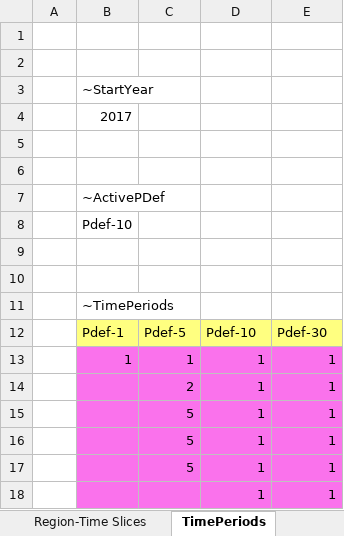
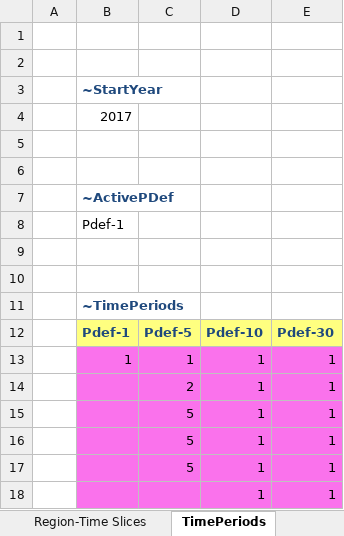
Before and after one commit to brunomerven/SATIMGE_Veda, an Excel workbook: SysSettings.xlsx, sheet TimePeriods, drawn as a sheet; only a part is shown; values as stored, in another font and other column widths than the file's, no borders; charts and pictures not drawn; the diff names each change by its address in the sheet, - before the commit and + after, or states it on an @@ line.

```diff
--- a/SysSettings.xlsx (sheet TimePeriods)
+++ b/SysSettings.xlsx (sheet TimePeriods)
@@ B3 bold: off → on, text colour: black → #1F497D @@
@@ B7 bold: off → on, text colour: black → #1F497D @@
-B8: Pdef-10
+B8: Pdef-1
@@ B11 bold: off → on, text colour: black → #1F497D @@
@@ B12:E12 bold: off → on, text colour: black → #1F497D @@
```
Also changed, not shown: sheet Defaults, sheet Interpol_Extrapol_Defaults, sheet Constants, sheet Region-Time Slices, charts or pictures, 5 other files.
